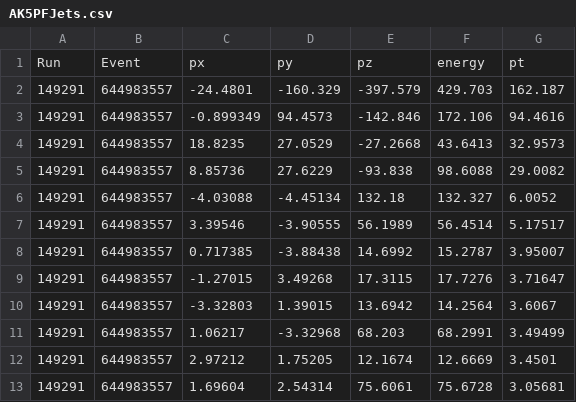
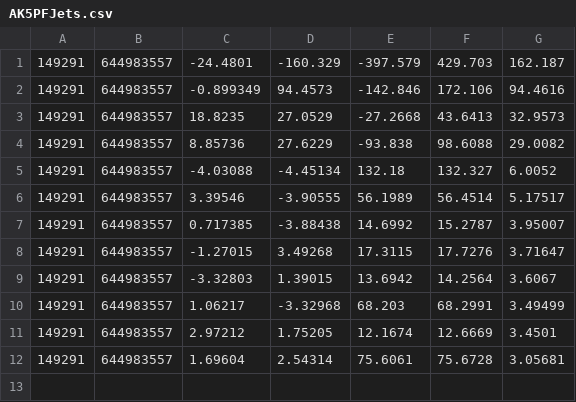
Before and after one commit to tripatheea/MODProducer, a CSV file: AK5PFJets.csv, drawn as a sheet.

Commit message:
Calculate stuff one event at a time.

```diff
--- a/AK5PFJets.csv
+++ b/AK5PFJets.csv
@@ -1,2 +1 @@
-Run, Event, px, py, pz, energy, pt
 149291, 644983557, -24.4801, -160.329, -397.579, 429.703, 162.187
```
Also changed, not shown: 7 other files.
